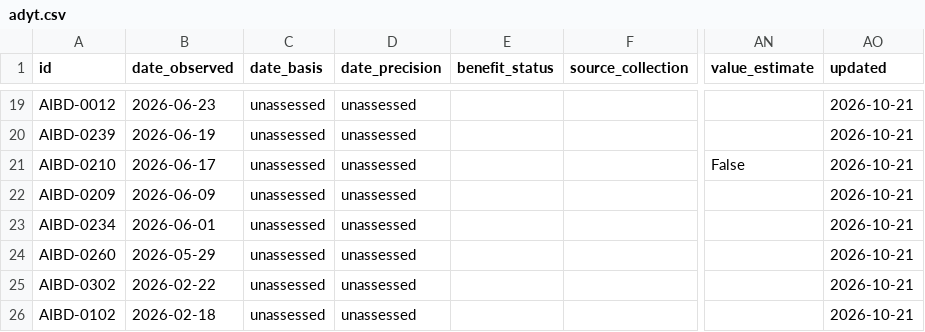
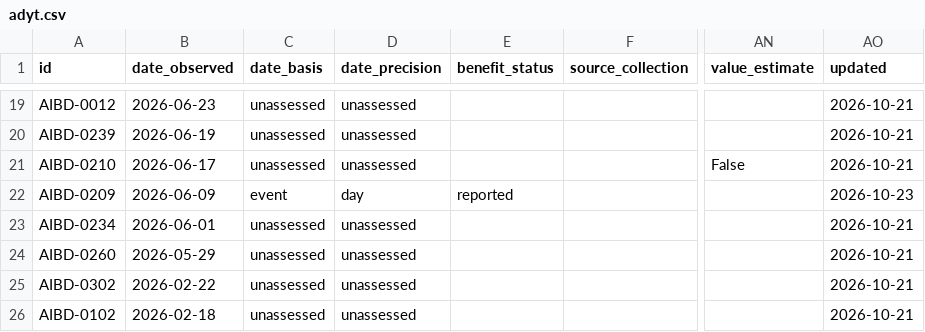
Before and after one commit to petervartanian/personal-site, a CSV file: aibd/data/adyt.csv, drawn as a sheet; only a part is shown, gaps mark what is left out; the diff names each change by its address in the sheet, - before the commit and + after, or states it on an @@ line.

```diff
--- a/aibd/data/adyt.csv
+++ b/aibd/data/adyt.csv
-C22 (date_basis): unassessed
+C22 (date_basis): event
-D22 (date_precision): unassessed
+D22 (date_precision): day
-E22 (benefit_status): (empty)
+E22 (benefit_status): reported
-AO22 (updated): 2026-10-21
+AO22 (updated): 2026-10-23
```
Also changed, not shown: aibd/data/chanticleer.csv, aibd/data/records.csv, 29 other files.
